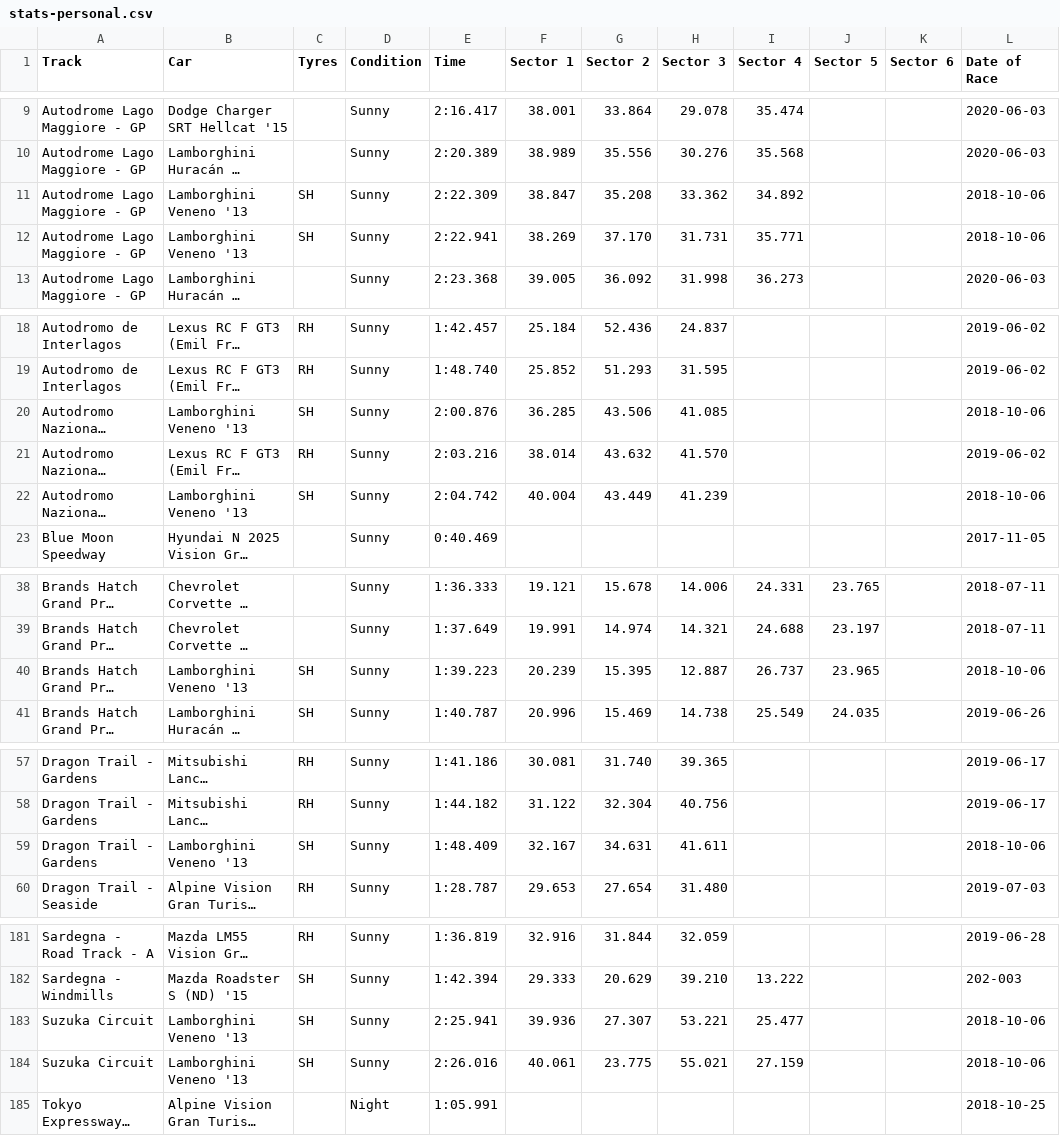
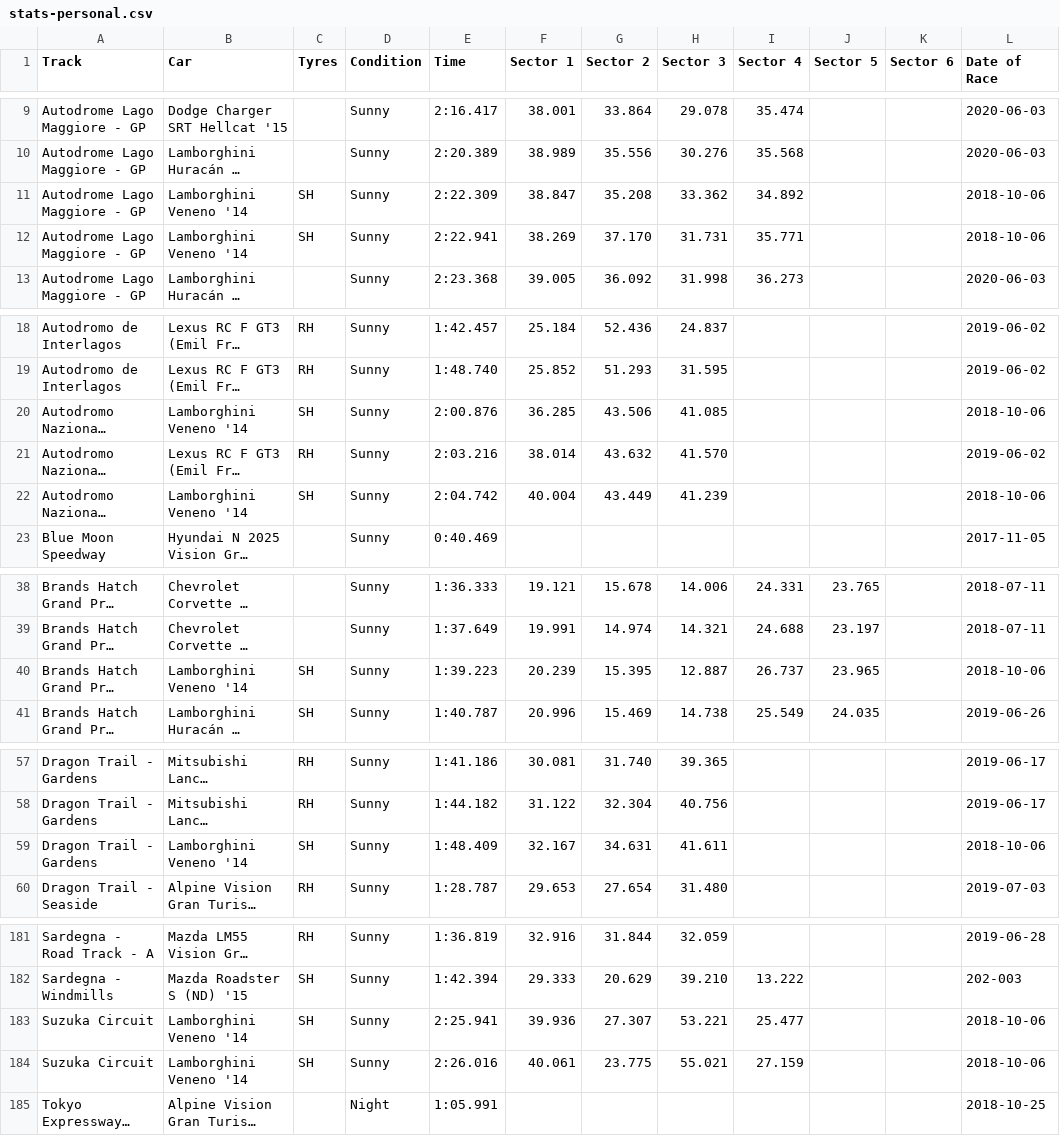
Before and after one commit to cncplyr/datasets-games, a CSV file: ps4/gran-turismo-sport/stats-personal.csv, drawn as a sheet; only a part is shown, gaps mark what is left out; long unchanged cells end in …; the diff covers the shown part only; the diff names each change by its address in the sheet, - before the commit and + after, or states it on an @@ line.

Commit message:
Update stats-personal.csv

```diff
--- a/ps4/gran-turismo-sport/stats-personal.csv
+++ b/ps4/gran-turismo-sport/stats-personal.csv
-B11:B12 (Car): Lamborghini Veneno '13
+B11:B12 (Car): Lamborghini Veneno '14
-B20 (Car): Lamborghini Veneno '13
+B20 (Car): Lamborghini Veneno '14
-B22 (Car): Lamborghini Veneno '13
+B22 (Car): Lamborghini Veneno '14
-B40 (Car): Lamborghini Veneno '13
+B40 (Car): Lamborghini Veneno '14
-B59 (Car): Lamborghini Veneno '13
+B59 (Car): Lamborghini Veneno '14
-B183:B184 (Car): Lamborghini Veneno '13
+B183:B184 (Car): Lamborghini Veneno '14
```
Also changed, not shown: 3 edited cells elsewhere in this file.
